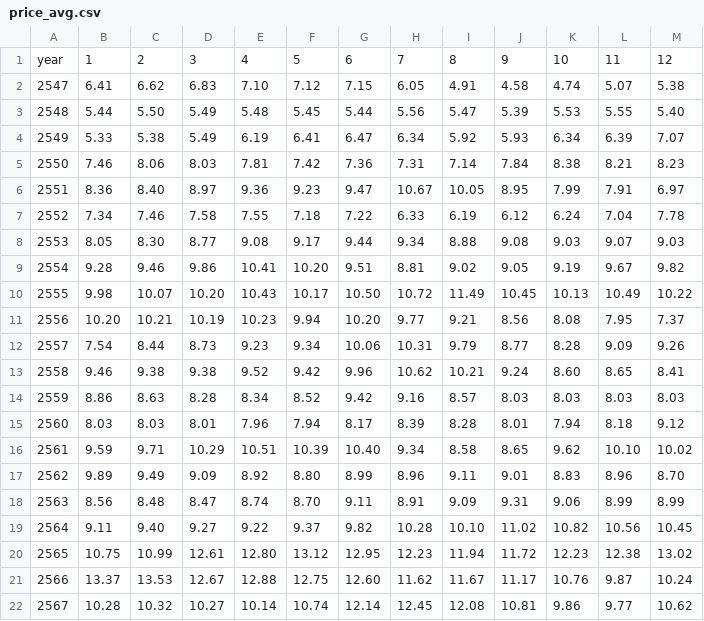
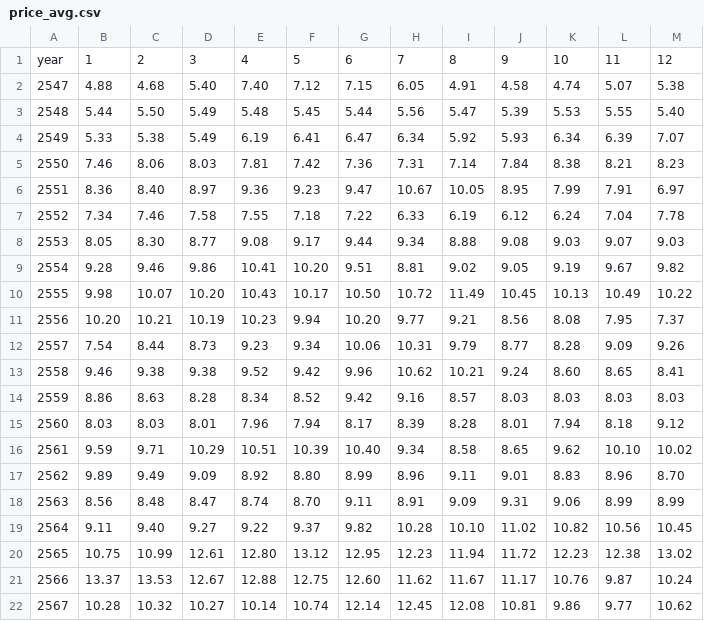
Before and after one commit to LoveMig6334/Ai-Crop-Land-Used, a CSV file: data/data_processed/corn/price_avg.csv, drawn as a sheet.

```diff
--- a/data/data_processed/corn/price_avg.csv
+++ b/data/data_processed/corn/price_avg.csv
@@ -1,3 +1,3 @@
 year,1,2,3,4,5,6,7,8,9,10,11,12
-2547,6.41,6.62,6.83,7.10,7.12,7.15,6.05,4.91,4.58,4.74,5.07,5.38
+2547,4.88,4.68,5.40,7.40,7.12,7.15,6.05,4.91,4.58,4.74,5.07,5.38
 2548,5.44,5.50,5.49,5.48,5.45,5.44,5.56,5.47,5.39,5.53,5.55,5.40
```
Also changed, not shown: 10 other files.
